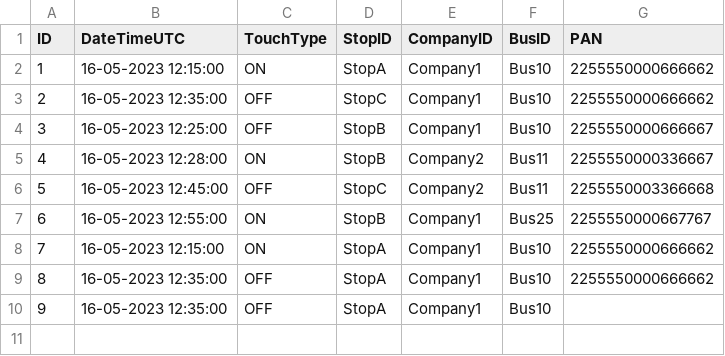
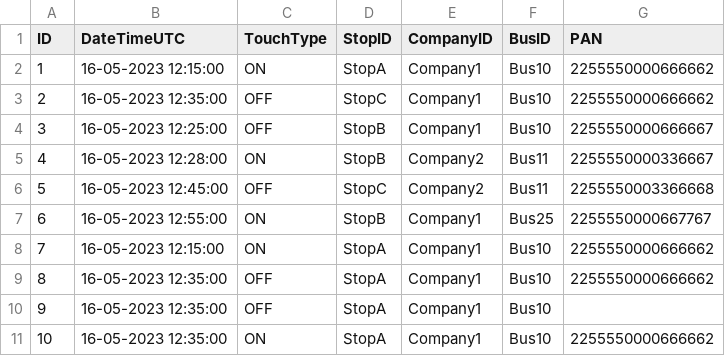
Before and after one commit to tanujwagh/hypothetical-travel-system, a CSV file: sample-input.csv, drawn as a sheet; the diff names each change by its address in the sheet, - before the commit and + after, or states it on an @@ line.

```diff
--- a/sample-input.csv
+++ b/sample-input.csv
+row 11: 10 | 16-05-2023 12:35:00 | ON | StopA | Company1 | Bus10 | 2255550000666662
```
Also changed, not shown: 37 other files.
